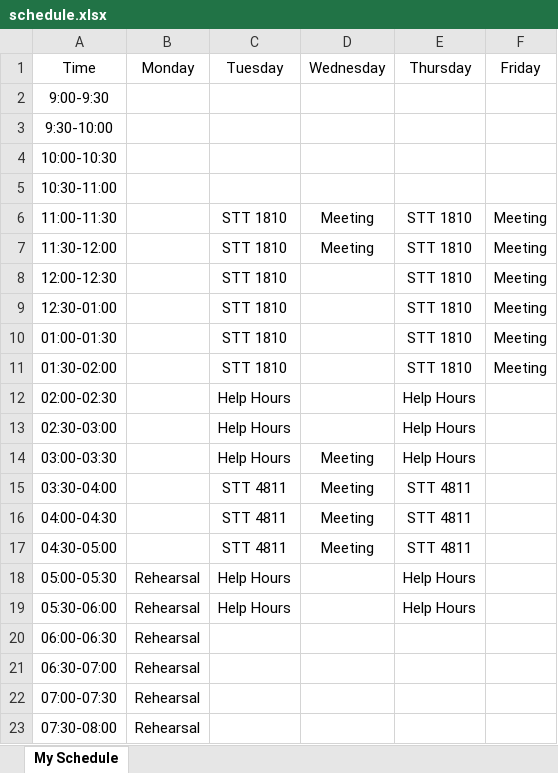
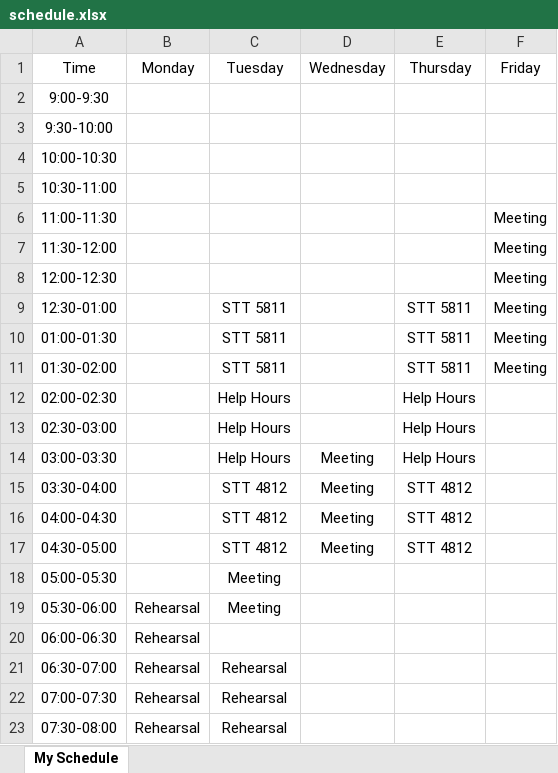
Before and after one commit to jillthomley/jillthomley.github.io, an Excel workbook: schedule.xlsx, sheet My Schedule, drawn as a sheet; values as stored, in another font and other column widths than the file's, no borders; the diff names each change by its address in the sheet, - before the commit and + after, or states it on an @@ line.

```diff
--- a/schedule.xlsx (sheet My Schedule)
+++ b/schedule.xlsx (sheet My Schedule)
-C6:C8 (Tuesday): STT 1810
+C6:C8 (Tuesday): (empty)
-D6:D7 (Wednesday): Meeting
+D6:D7 (Wednesday): (empty)
-E6:E8 (Thursday): STT 1810
+E6:E8 (Thursday): (empty)
-C9:C11 (Tuesday): STT 1810
+C9:C11 (Tuesday): STT 5811
-E9:E11 (Thursday): STT 1810
+E9:E11 (Thursday): STT 5811
-C15:C17 (Tuesday): STT 4811
+C15:C17 (Tuesday): STT 4812
-E15:E17 (Thursday): STT 4811
+E15:E17 (Thursday): STT 4812
-B18 (Monday): Rehearsal
+B18 (Monday): (empty)
-C18:C19 (Tuesday): Help Hours
+C18:C19 (Tuesday): Meeting
-E18:E19 (Thursday): Help Hours
+E18:E19 (Thursday): (empty)
-C21:C23 (Tuesday): (empty)
+C21:C23 (Tuesday): Rehearsal
```
Also changed, not shown: 17 other files.
